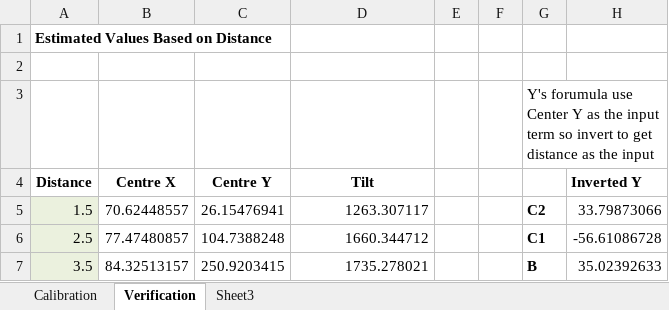
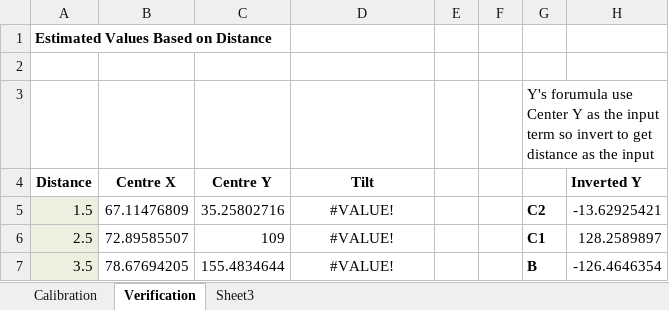
Before and after one commit to 4917EDSS/2016repo, an Excel workbook: 2016CompetitionBot/Documentation/Camera Calibration Worksheet.xlsx, sheet Verification, drawn as a sheet; values as stored, in another font and other column widths than the file's, no borders; the diff names each change by its address in the sheet, - before the commit and + after, or states it on an @@ line.

Commit message:
Updated Vision Speadsheet
Copied values used from North Bay tests to populate sheet with actual
data.

```diff
--- a/2016CompetitionBot/Documentation/Camera Calibration Worksheet.xlsx (sheet Verification)
+++ b/2016CompetitionBot/Documentation/Camera Calibration Worksheet.xlsx (sheet Verification)
-B5 (Centre X): 70.62448557
+B5 (Centre X): 67.11476809
-C5 (Centre Y): 26.15476941
+C5 (Centre Y): 35.25802716
-D5 (Tilt): 1263.307117
+D5 (Tilt): #VALUE!
-D5:D7 alignment: right
+D5:D7 alignment: center
-H5 (Inverted Y): 33.79873066
+H5 (Inverted Y): -13.62925421
-B6 (Centre X): 77.47480857
+B6 (Centre X): 72.89585507
-C6 (Centre Y): 104.7388248
+C6 (Centre Y): 109
-D6 (Tilt): 1660.344712
+D6 (Tilt): #VALUE!
-H6 (Inverted Y): -56.61086728
+H6 (Inverted Y): 128.2589897
-B7 (Centre X): 84.32513157
+B7 (Centre X): 78.67694205
-C7 (Centre Y): 250.9203415
+C7 (Centre Y): 155.4834644
-D7 (Tilt): 1735.278021
+D7 (Tilt): #VALUE!
-H7 (Inverted Y): 35.02392633
+H7 (Inverted Y): -126.4646354
```
Also changed, not shown: sheet Calibration, charts or pictures, 1 other file.
